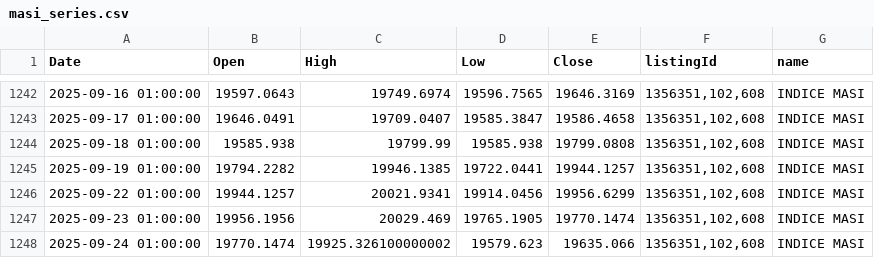
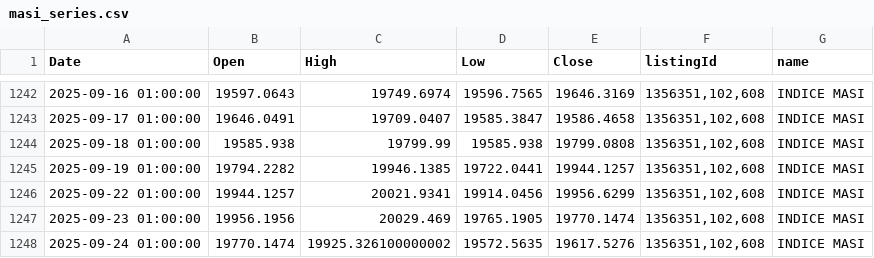
Before and after one commit to neetora/stremlitst, a CSV file: masi_series.csv, drawn as a sheet; only a part is shown, gaps mark what is left out.

```diff
--- a/masi_series.csv
+++ b/masi_series.csv
@@ -1247,2 +1247,2 @@ Date,Open,High,Low,Close,listingId,name
 2025-09-23 01:00:00,19956.1956,20029.469,19765.1905,19770.1474,"1356351,102,608",INDICE MASI
-2025-09-24 01:00:00,19770.1474,19925.326100000002,19579.623,19635.066,"1356351,102,608",INDICE MASI
+2025-09-24 01:00:00,19770.1474,19925.326100000002,19572.5635,19617.5276,"1356351,102,608",INDICE MASI
```
Also changed, not shown: listing_directory.csv.
